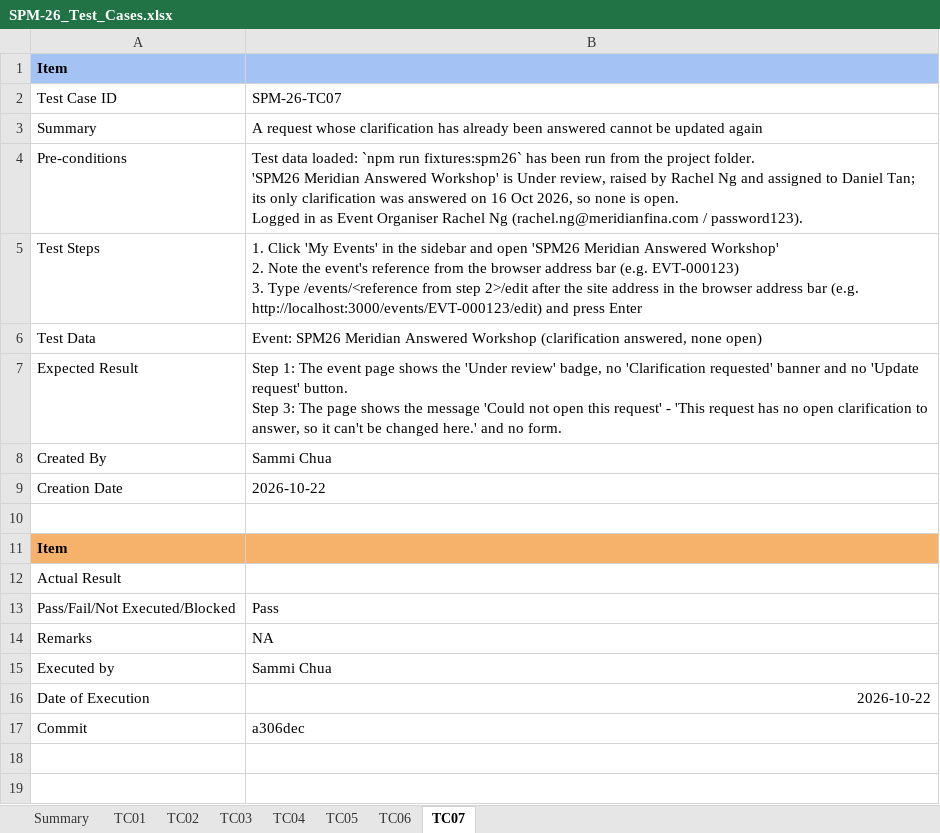
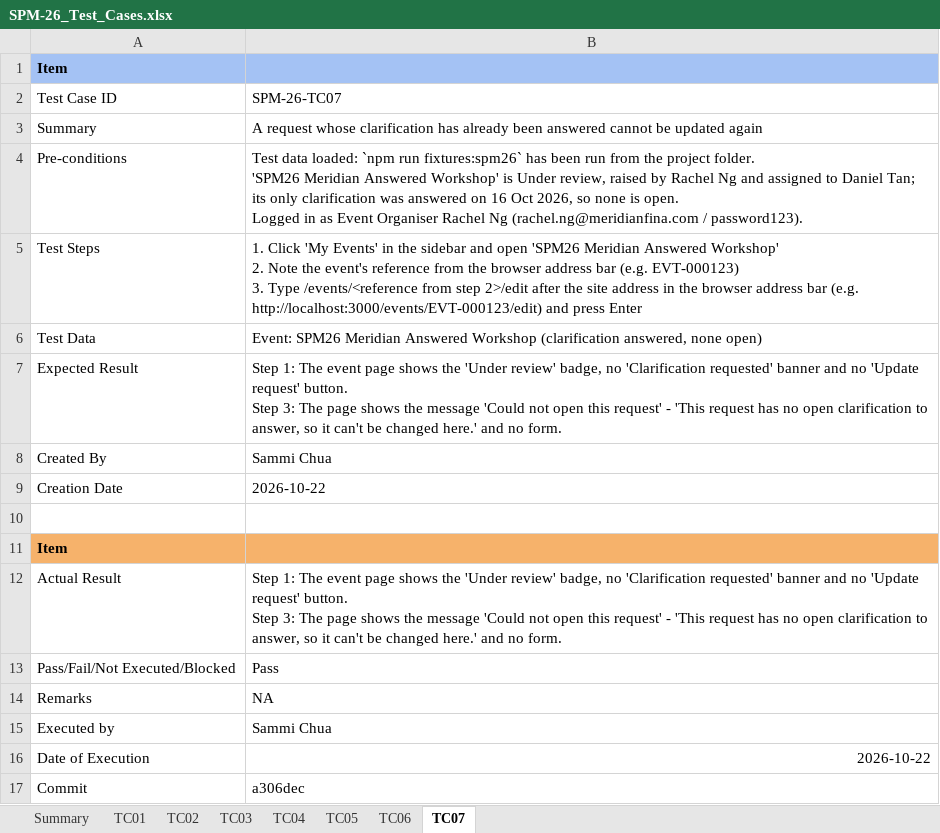
Before and after one commit to kchoongg/IS212, an Excel workbook: docs/test-cases/SPM-26_Test_Cases.xlsx, sheet TC07, drawn as a sheet; values as stored, in another font and other column widths than the file's, no borders; ↵ is a line break in a cell; the diff names each change by its address in the sheet, - before the commit and + after, or states it on an @@ line.

```diff
--- a/docs/test-cases/SPM-26_Test_Cases.xlsx (sheet TC07)
+++ b/docs/test-cases/SPM-26_Test_Cases.xlsx (sheet TC07)
-B12: (empty)
+B12: Step 1: The event page shows the 'Under review' badge, no 'Clarification requested' banner and no 'Update request' button. ↵ Step 3: The page shows the message 'Could not open this request' - 'This request has no open clarification to answer, so it can't be changed here.' and no form.
```
Also changed, not shown: sheet TC05, sheet TC04, sheet TC06, sheet TC03, sheet TC02, sheet TC01.
